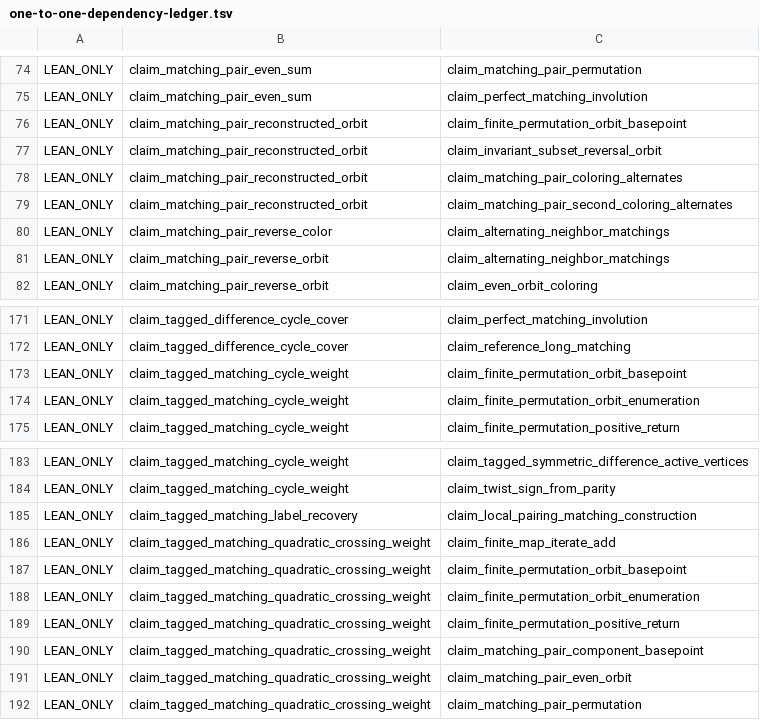
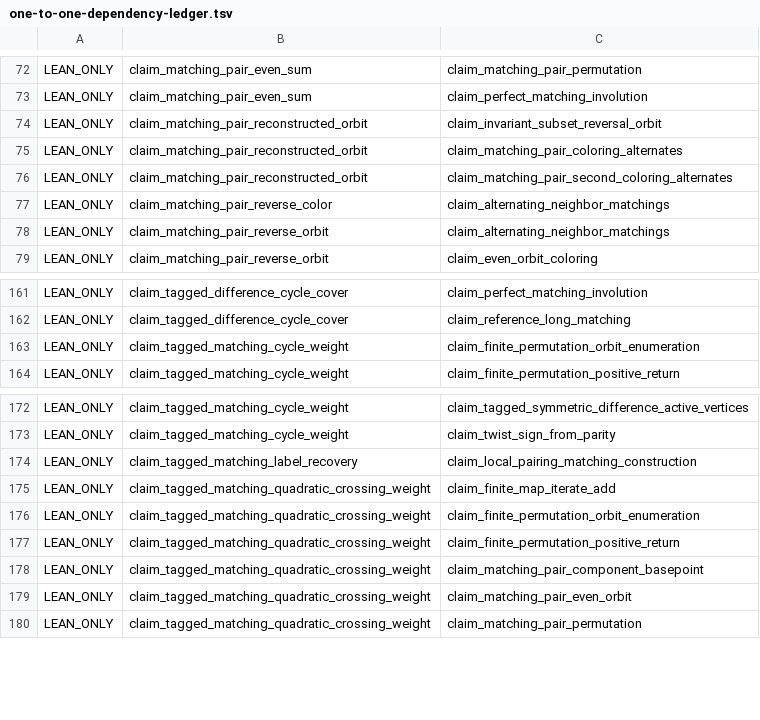
Before and after one commit to masaori/math, a TSV file: exact-solution-of-2d-ising-model-lambda/lean/one-to-one-dependency-ledger.tsv, drawn as a sheet; only a part is shown, gaps mark what is left out; the diff covers the shown part only.

```diff
--- a/exact-solution-of-2d-ising-model-lambda/lean/one-to-one-dependency-ledger.tsv
+++ b/exact-solution-of-2d-ising-model-lambda/lean/one-to-one-dependency-ledger.tsv
@@ -75,3 +73,2 @@ LEAN_ONLY	claim_matching_pair_even_sum	claim_matching_pair_permutation
 LEAN_ONLY	claim_matching_pair_even_sum	claim_perfect_matching_involution
-LEAN_ONLY	claim_matching_pair_reconstructed_orbit	claim_finite_permutation_orbit_basepoint
 LEAN_ONLY	claim_matching_pair_reconstructed_orbit	claim_invariant_subset_reversal_orbit
@@ -172,3 +162,2 @@ LEAN_ONLY	claim_tagged_difference_cycle_cover	claim_perfect_matching_involution
 LEAN_ONLY	claim_tagged_difference_cycle_cover	claim_reference_long_matching
-LEAN_ONLY	claim_tagged_matching_cycle_weight	claim_finite_permutation_orbit_basepoint
 LEAN_ONLY	claim_tagged_matching_cycle_weight	claim_finite_permutation_orbit_enumeration
@@ -186,3 +175,2 @@ LEAN_ONLY	claim_tagged_matching_label_recovery	claim_local_pairing_matching_cons
 LEAN_ONLY	claim_tagged_matching_quadratic_crossing_weight	claim_finite_map_iterate_add
-LEAN_ONLY	claim_tagged_matching_quadratic_crossing_weight	claim_finite_permutation_orbit_basepoint
 LEAN_ONLY	claim_tagged_matching_quadratic_crossing_weight	claim_finite_permutation_orbit_enumeration
```
Also changed, not shown: 9 removed rows elsewhere in this file, 5 other files.
